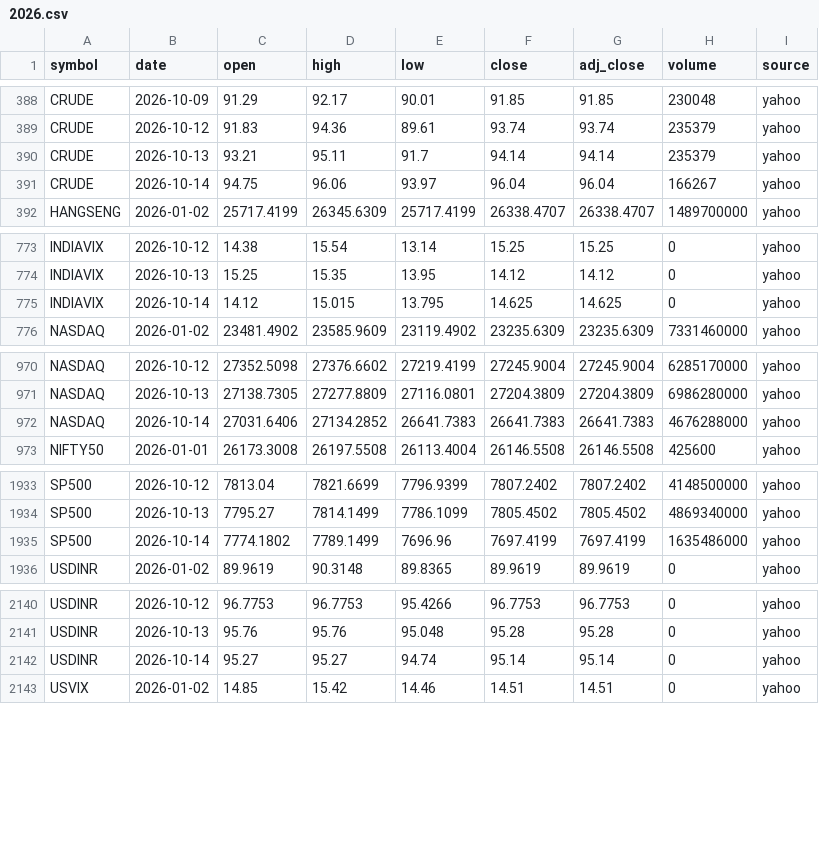
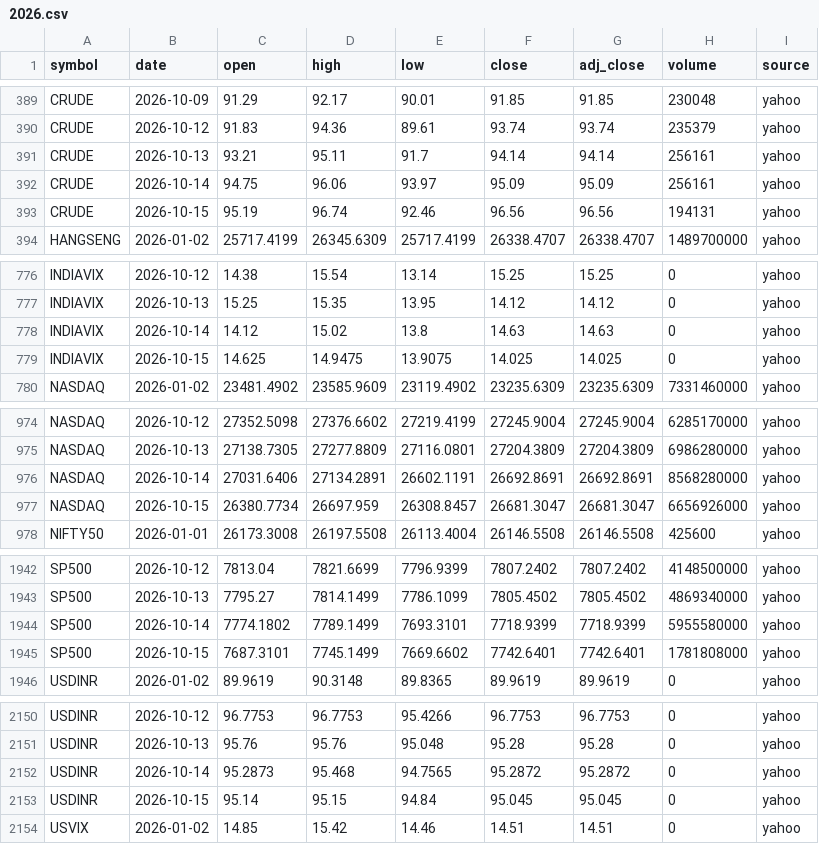
Before and after one commit to san1eev1/Stock-predictor, a CSV file: indices/2026.csv, drawn as a sheet; only a part is shown, gaps mark what is left out; the diff covers the shown part only.

```diff
--- a/indices/2026.csv
+++ b/indices/2026.csv
@@ -389,4 +390,5 @@ CRUDE,2026-10-09,91.29,92.17,90.01,91.85,91.85,230048,yahoo
 CRUDE,2026-10-12,91.83,94.36,89.61,93.74,93.74,235379,yahoo
-CRUDE,2026-10-13,93.21,95.11,91.7,94.14,94.14,235379,yahoo
-CRUDE,2026-10-14,94.75,96.06,93.97,96.04,96.04,166267,yahoo
+CRUDE,2026-10-13,93.21,95.11,91.7,94.14,94.14,256161,yahoo
+CRUDE,2026-10-14,94.75,96.06,93.97,95.09,95.09,256161,yahoo
+CRUDE,2026-10-15,95.19,96.74,92.46,96.56,96.56,194131,yahoo
 HANGSENG,2026-01-02,25717.4199,26345.6309,25717.4199,26338.4707,26338.4707,1489700000,yahoo
@@ -774,3 +777,4 @@ INDIAVIX,2026-10-12,14.38,15.54,13.14,15.25,15.25,0,yahoo
 INDIAVIX,2026-10-13,15.25,15.35,13.95,14.12,14.12,0,yahoo
-INDIAVIX,2026-10-14,14.12,15.015,13.795,14.625,14.625,0,yahoo
+INDIAVIX,2026-10-14,14.12,15.02,13.8,14.63,14.63,0,yahoo
+INDIAVIX,2026-10-15,14.625,14.9475,13.9075,14.025,14.025,0,yahoo
 NASDAQ,2026-01-02,23481.4902,23585.9609,23119.4902,23235.6309,23235.6309,7331460000,yahoo
@@ -971,3 +975,4 @@ NASDAQ,2026-10-12,27352.5098,27376.6602,27219.4199,27245.9004,27245.9004,6285170
 NASDAQ,2026-10-13,27138.7305,27277.8809,27116.0801,27204.3809,27204.3809,6986280000,yahoo
-NASDAQ,2026-10-14,27031.6406,27134.2852,26641.7383,26641.7383,26641.7383,4676288000,yahoo
+NASDAQ,2026-10-14,27031.6406,27134.2891,26602.1191,26692.8691,26692.8691,8568280000,yahoo
+NASDAQ,2026-10-15,26380.7734,26697.959,26308.8457,26681.3047,26681.3047,6656926000,yahoo
 NIFTY50,2026-01-01,26173.3008,26197.5508,26113.4004,26146.5508,26146.5508,425600,yahoo
@@ -1934,3 +1943,4 @@ SP500,2026-10-12,7813.04,7821.6699,7796.9399,7807.2402,7807.2402,4148500000,yaho
 SP500,2026-10-13,7795.27,7814.1499,7786.1099,7805.4502,7805.4502,4869340000,yahoo
-SP500,2026-10-14,7774.1802,7789.1499,7696.96,7697.4199,7697.4199,1635486000,yahoo
+SP500,2026-10-14,7774.1802,7789.1499,7693.3101,7718.9399,7718.9399,5955580000,yahoo
+SP500,2026-10-15,7687.3101,7745.1499,7669.6602,7742.6401,7742.6401,1781808000,yahoo
 USDINR,2026-01-02,89.9619,90.3148,89.8365,89.9619,89.9619,0,yahoo
@@ -2141,3 +2151,4 @@ USDINR,2026-10-12,96.7753,96.7753,95.4266,96.7753,96.7753,0,yahoo
 USDINR,2026-10-13,95.76,95.76,95.048,95.28,95.28,0,yahoo
-USDINR,2026-10-14,95.27,95.27,94.74,95.14,95.14,0,yahoo
+USDINR,2026-10-14,95.2873,95.468,94.7565,95.2872,95.2872,0,yahoo
+USDINR,2026-10-15,95.14,95.15,94.84,95.045,95.045,0,yahoo
 USVIX,2026-01-02,14.85,15.42,14.46,14.51,14.51,0,yahoo
```
Also changed, not shown: 7 added rows and 7 edited cells elsewhere in this file, 7 other files.
